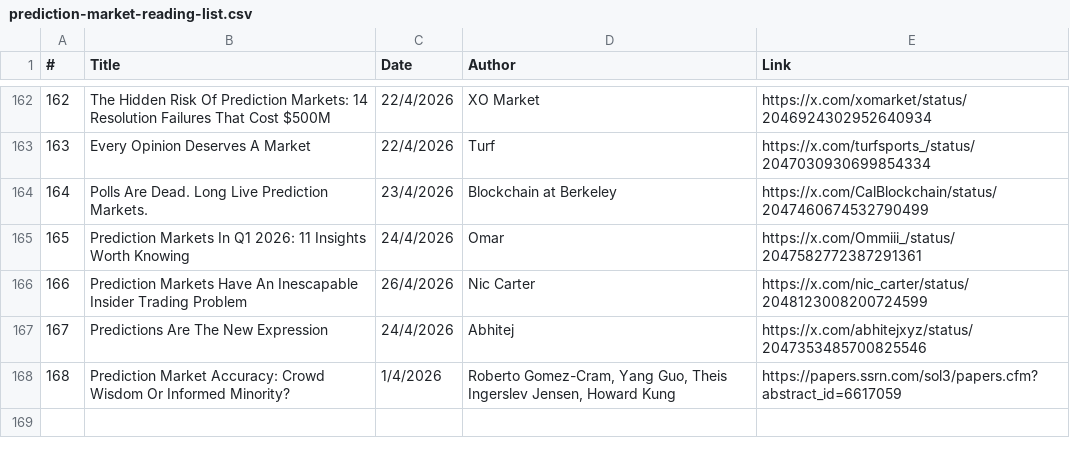
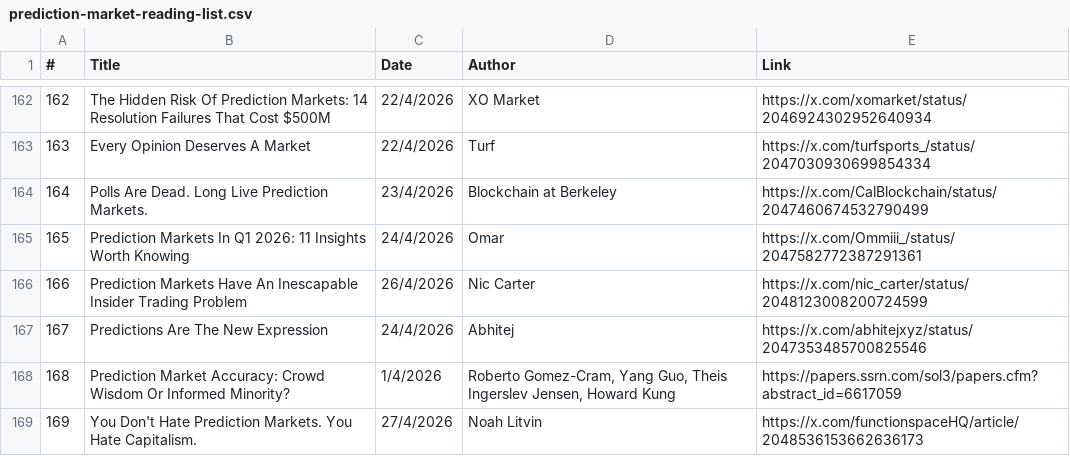
Before and after one commit to michaellwy/onprediction, a CSV file: prediction-market-reading-list.csv, drawn as a sheet; only a part is shown, gaps mark what is left out; the diff names each change by its address in the sheet, - before the commit and + after, or states it on an @@ line.

```diff
--- a/prediction-market-reading-list.csv
+++ b/prediction-market-reading-list.csv
+row 169: 169 | You Don't Hate Prediction Markets. You Hate Capitalism. | 27/4/2026 | Noah Litvin | https://x.com/functionspaceHQ/article/2048536153662636173
```
Also changed, not shown: 1 other file.
